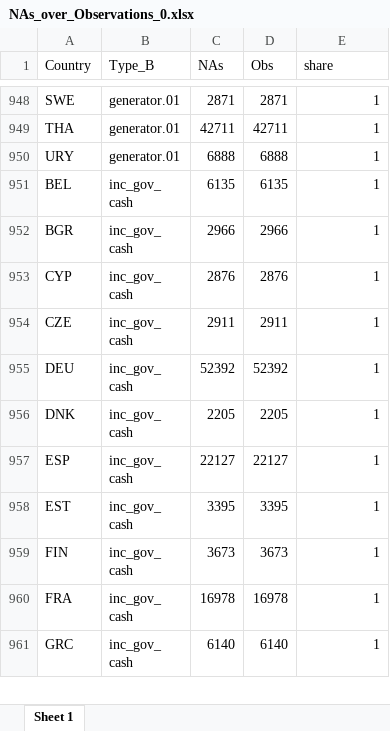
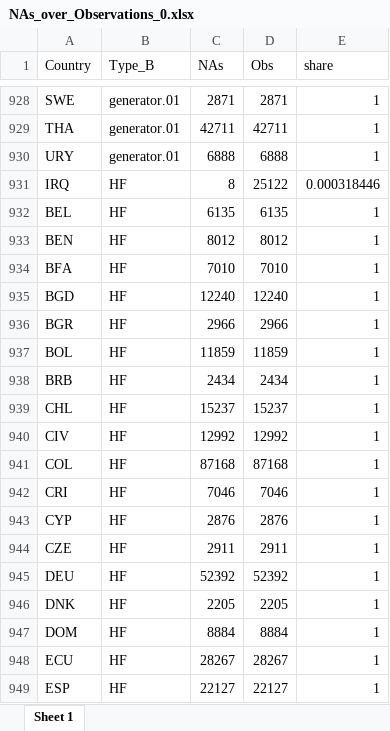
Before and after one commit to lmissbach/Carbon-Intensity-2023, an Excel workbook: 0_Data/9_Supplementary Information/NAs_over_Observations_0.xlsx, sheet Sheet 1, drawn as a sheet; only a part is shown, gaps mark what is left out; the shorter side is filled out with more unchanged rows; values as stored, in another font and other column widths than the file's, no borders; the diff covers the shown part only; the diff names each change by its address in the sheet, - before the commit and + after, or states it on an @@ line.

```diff
--- a/0_Data/9_Supplementary Information/NAs_over_Observations_0.xlsx (sheet Sheet 1)
+++ b/0_Data/9_Supplementary Information/NAs_over_Observations_0.xlsx (sheet Sheet 1)
+row 931: IRQ | HF | 8 | 25122 | 0.000318446
+row 932: BEL | HF | 6135 | 6135 | 1
+row 933: BEN | HF | 8012 | 8012 | 1
+row 934: BFA | HF | 7010 | 7010 | 1
+row 935: BGD | HF | 12240 | 12240 | 1
+row 936: BGR | HF | 2966 | 2966 | 1
+row 937: BOL | HF | 11859 | 11859 | 1
+row 938: BRB | HF | 2434 | 2434 | 1
+row 939: CHL | HF | 15237 | 15237 | 1
+row 940: CIV | HF | 12992 | 12992 | 1
+row 941: COL | HF | 87168 | 87168 | 1
+row 942: CRI | HF | 7046 | 7046 | 1
+row 943: CYP | HF | 2876 | 2876 | 1
+row 944: CZE | HF | 2911 | 2911 | 1
+row 945: DEU | HF | 52392 | 52392 | 1
+row 946: DNK | HF | 2205 | 2205 | 1
+row 947: DOM | HF | 8884 | 8884 | 1
+row 948: ECU | HF | 28267 | 28267 | 1
+row 949: ESP | HF | 22127 | 22127 | 1
```
Also changed, not shown: 76 added rows, 60 removed rows and 106 edited cells elsewhere in this sheet, 5 other files.
